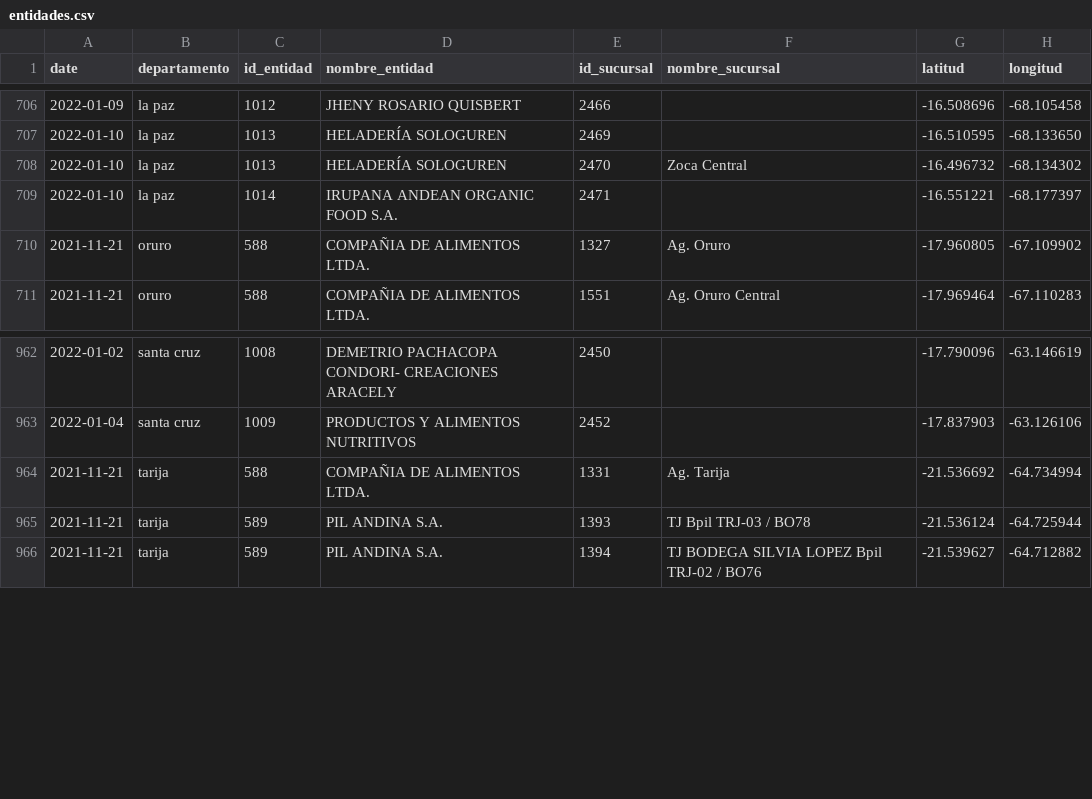
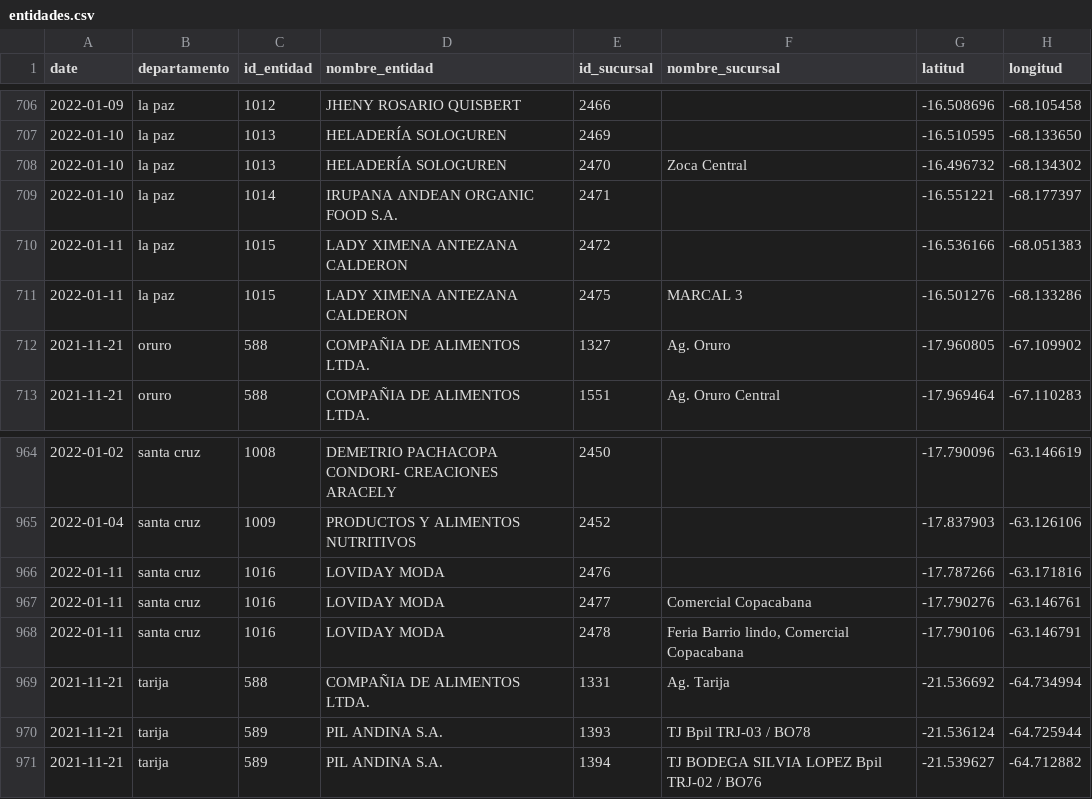
Before and after one commit to mauforonda/consumelonuestro, a CSV file: data/entidades.csv, drawn as a sheet; only a part is shown, gaps mark what is left out.

```diff
--- a/data/entidades.csv
+++ b/data/entidades.csv
@@ -709,2 +709,4 @@ date,departamento,id_entidad,nombre_entidad,id_sucursal,nombre_sucursal,latitud,
 2022-01-10,la paz,1014,IRUPANA ANDEAN ORGANIC FOOD S.A.,2471,,-16.551221,-68.177397
+2022-01-11,la paz,1015,LADY XIMENA ANTEZANA CALDERON,2472,,-16.536166,-68.051383
+2022-01-11,la paz,1015,LADY XIMENA ANTEZANA CALDERON,2475,MARCAL 3,-16.501276,-68.133286
 2021-11-21,oruro,588,COMPAÑIA DE ALIMENTOS LTDA.,1327,Ag. Oruro,-17.960805,-67.109902
@@ -963,2 +965,5 @@ date,departamento,id_entidad,nombre_entidad,id_sucursal,nombre_sucursal,latitud,
 2022-01-04,santa cruz,1009,PRODUCTOS Y ALIMENTOS NUTRITIVOS,2452,,-17.837903,-63.126106
+2022-01-11,santa cruz,1016,LOVIDAY MODA,2476,,-17.787266,-63.171816
+2022-01-11,santa cruz,1016,LOVIDAY MODA,2477,Comercial Copacabana,-17.790276,-63.146761
+2022-01-11,santa cruz,1016,LOVIDAY MODA,2478,"Feria Barrio lindo, Comercial Copacabana",-17.790106,-63.146791
 2021-11-21,tarija,588,COMPAÑIA DE ALIMENTOS LTDA.,1331,Ag. Tarija,-21.536692,-64.734994
```
Also changed, not shown: 1 other file.
